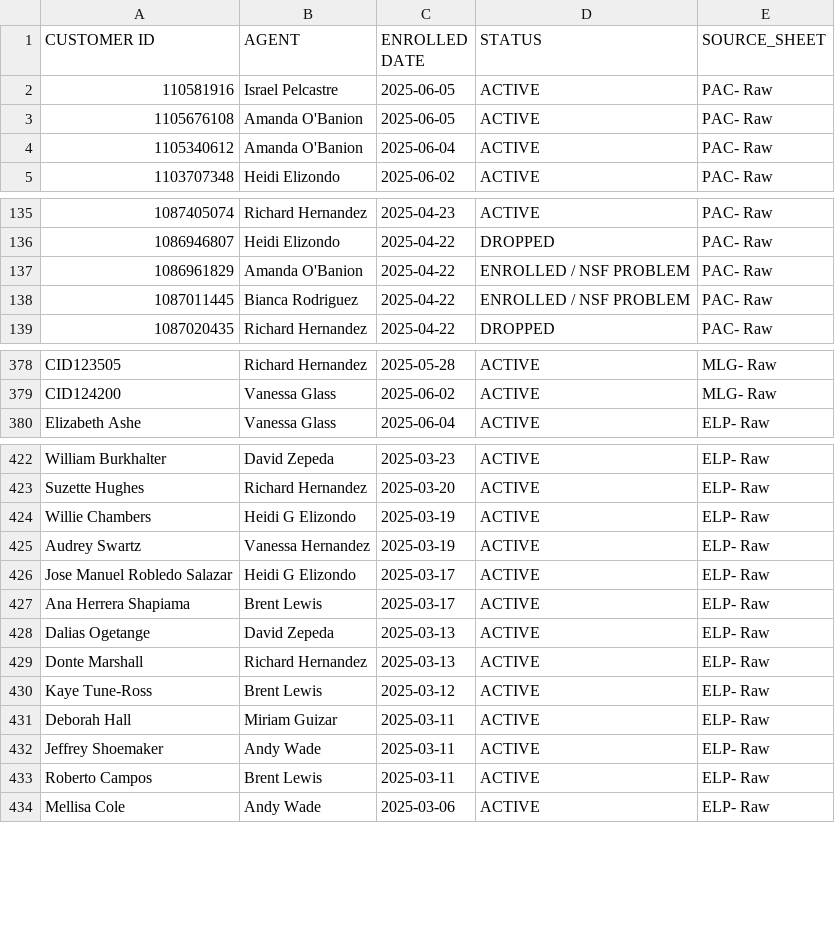
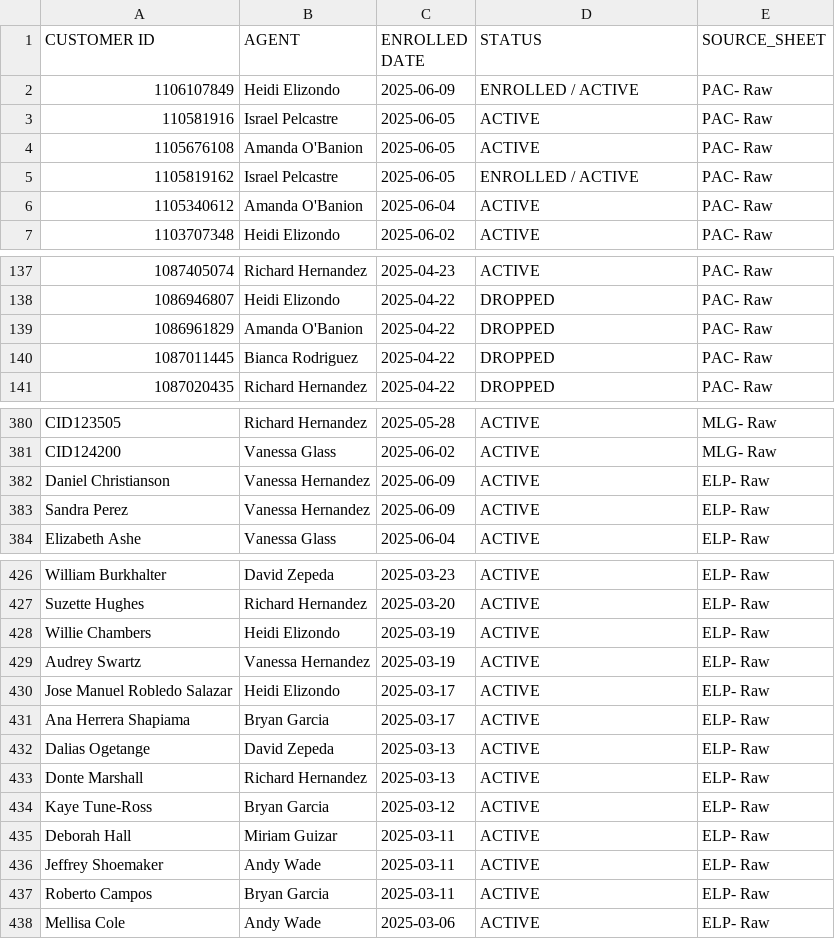
Before and after one commit to wiredijaelkuma/Python-G-Docs, a CSV file: processed_combined_data.csv, drawn as a sheet; only a part is shown, gaps mark what is left out; the diff covers the shown part only.

```diff
--- a/processed_combined_data.csv
+++ b/processed_combined_data.csv
@@ -1,4 +1,6 @@
 CUSTOMER ID,AGENT,ENROLLED DATE,STATUS,SOURCE_SHEET
+1106107849,Heidi Elizondo,2025-06-09,ENROLLED / ACTIVE,PAC- Raw
 110581916,Israel Pelcastre,2025-06-05,ACTIVE,PAC- Raw
 1105676108,Amanda O'Banion,2025-06-05,ACTIVE,PAC- Raw
+1105819162,Israel Pelcastre,2025-06-05,ENROLLED / ACTIVE,PAC- Raw
 1105340612,Amanda O'Banion,2025-06-04,ACTIVE,PAC- Raw
@@ -136,4 +138,4 @@ CUSTOMER ID,AGENT,ENROLLED DATE,STATUS,SOURCE_SHEET
 1086946807,Heidi Elizondo,2025-04-22,DROPPED,PAC- Raw
-1086961829,Amanda O'Banion,2025-04-22,ENROLLED / NSF PROBLEM,PAC- Raw
-1087011445,Bianca Rodriguez,2025-04-22,ENROLLED / NSF PROBLEM,PAC- Raw
+1086961829,Amanda O'Banion,2025-04-22,DROPPED,PAC- Raw
+1087011445,Bianca Rodriguez,2025-04-22,DROPPED,PAC- Raw
 1087020435,Richard Hernandez,2025-04-22,DROPPED,PAC- Raw
@@ -379,2 +381,4 @@ CID123505,Richard Hernandez,2025-05-28,ACTIVE,MLG- Raw
 CID124200,Vanessa Glass,2025-06-02,ACTIVE,MLG- Raw
+Daniel Christianson,Vanessa Hernandez,2025-06-09,ACTIVE,ELP- Raw
+Sandra Perez,Vanessa Hernandez,2025-06-09,ACTIVE,ELP- Raw
 Elizabeth Ashe,Vanessa Glass,2025-06-04,ACTIVE,ELP- Raw
@@ -423,12 +427,12 @@ William Burkhalter,David Zepeda,2025-03-23,ACTIVE,ELP- Raw
 Suzette Hughes,Richard Hernandez,2025-03-20,ACTIVE,ELP- Raw
-Willie Chambers,Heidi G Elizondo,2025-03-19,ACTIVE,ELP- Raw
+Willie Chambers,Heidi Elizondo,2025-03-19,ACTIVE,ELP- Raw
 Audrey Swartz,Vanessa Hernandez,2025-03-19,ACTIVE,ELP- Raw
-Jose Manuel Robledo Salazar,Heidi G Elizondo,2025-03-17,ACTIVE,ELP- Raw
-Ana Herrera Shapiama,Brent Lewis,2025-03-17,ACTIVE,ELP- Raw
+Jose Manuel Robledo Salazar,Heidi Elizondo,2025-03-17,ACTIVE,ELP- Raw
+Ana Herrera Shapiama,Bryan Garcia,2025-03-17,ACTIVE,ELP- Raw
 Dalias Ogetange,David Zepeda,2025-03-13,ACTIVE,ELP- Raw
 Donte Marshall,Richard Hernandez,2025-03-13,ACTIVE,ELP- Raw
-Kaye Tune-Ross,Brent Lewis,2025-03-12,ACTIVE,ELP- Raw
+Kaye Tune-Ross,Bryan Garcia,2025-03-12,ACTIVE,ELP- Raw
 Deborah Hall,Miriam Guizar,2025-03-11,ACTIVE,ELP- Raw
 Jeffrey Shoemaker,Andy Wade,2025-03-11,ACTIVE,ELP- Raw
-Roberto Campos,Brent Lewis,2025-03-11,ACTIVE,ELP- Raw
+Roberto Campos,Bryan Garcia,2025-03-11,ACTIVE,ELP- Raw
 Mellisa Cole,Andy Wade,2025-03-06,ACTIVE,ELP- Raw
```
Also changed, not shown: 5 edited cells elsewhere in this file, processed_pac_data.csv.
